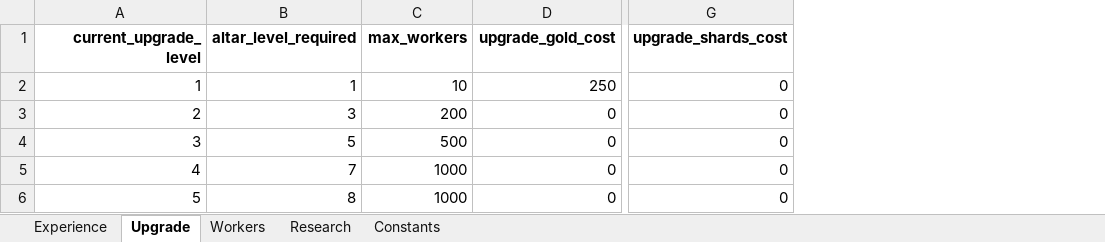
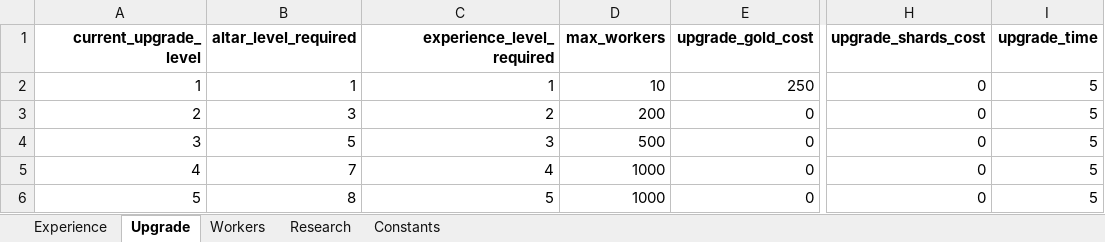
Before and after one commit to TeoBrunner/IdleProject, an Excel workbook: Assets/StreamingAssets/Configs/Buildings/Town Hall.xlsx, sheet Upgrade, drawn as a sheet; only a part is shown, gaps mark what is left out; values as stored, in another font and other column widths than the file's, no borders; the diff names each change by its address in the sheet, - before the commit and + after, or states it on an @@ line.

```diff
--- a/Assets/StreamingAssets/Configs/Buildings/Town Hall.xlsx (sheet Upgrade)
+++ b/Assets/StreamingAssets/Configs/Buildings/Town Hall.xlsx (sheet Upgrade)
+column C (experience_level_required), rows 2-6: 1 | 2 | 3 | 4 | 5
+column I (upgrade_time), rows 2-6: all 5
```
Also changed, not shown: Assets/StreamingAssets/Configs/Buildings/House.xlsx, Assets/StreamingAssets/Localization/UI.xlsx, 22 other files.
